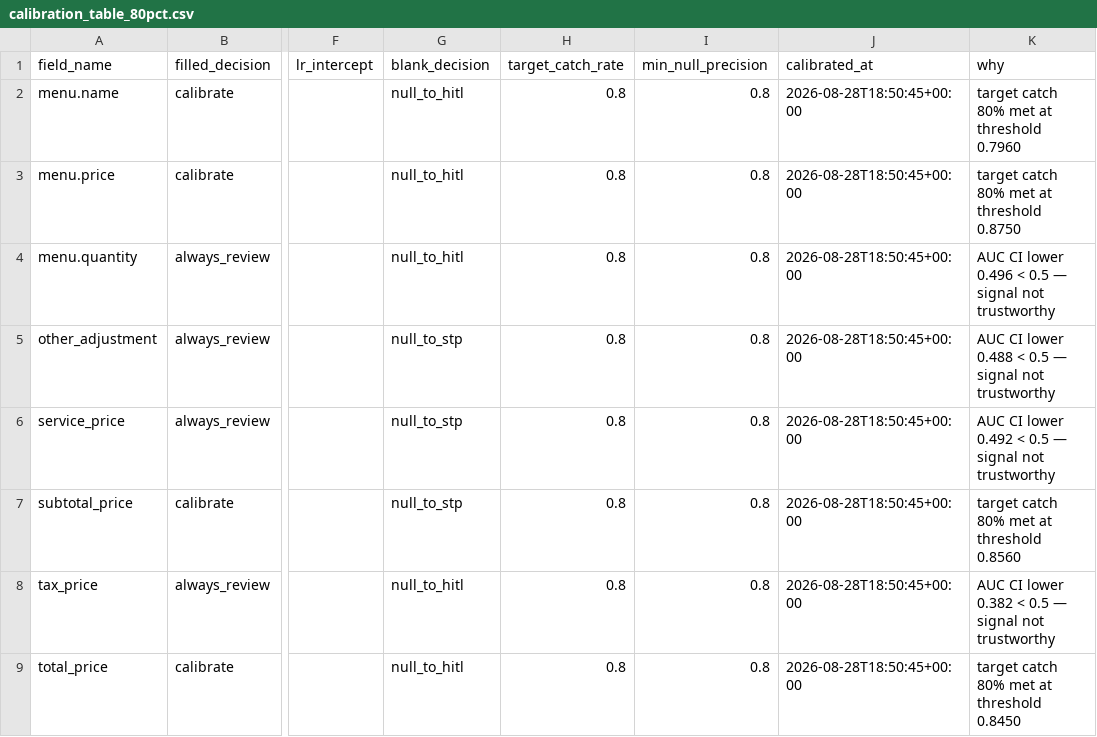
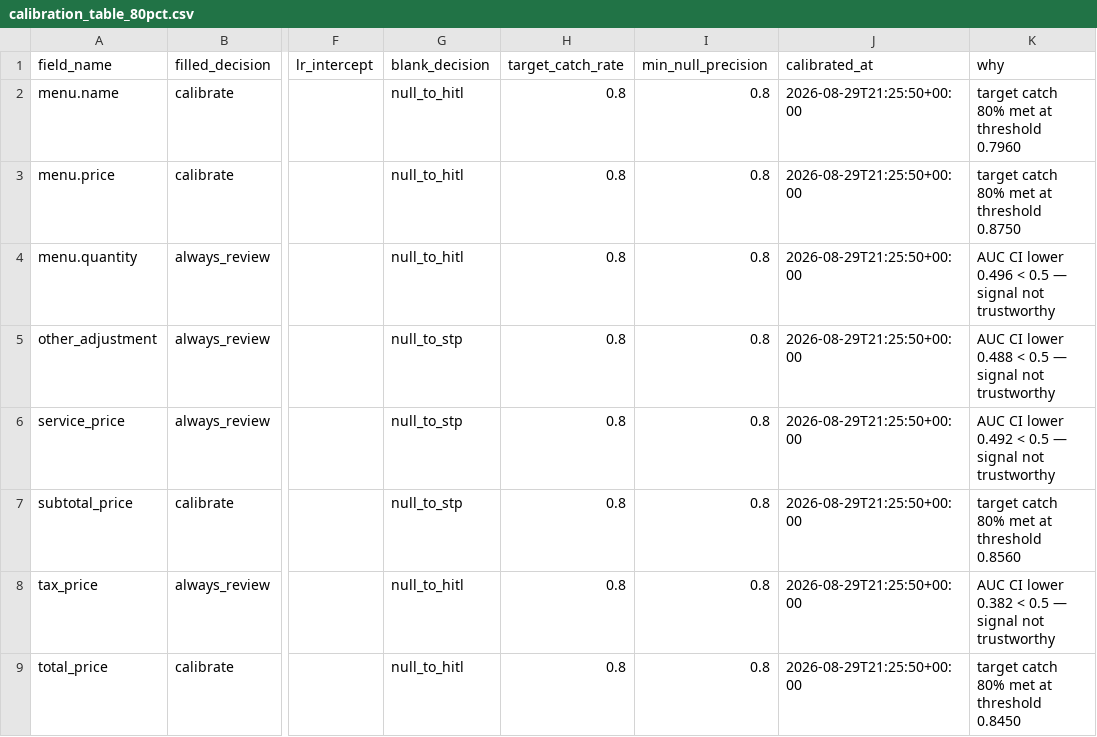
Before and after one commit to Azure/content-understanding-toolkit, a CSV file: dynamic_hitl/calibration_lab/data/calibration_table_80pct.csv, drawn as a sheet; only a part is shown, gaps mark what is left out; the diff names each change by its address in the sheet, - before the commit and + after, or states it on an @@ line.

Commit message:
Updated calibration module object name

```diff
--- a/dynamic_hitl/calibration_lab/data/calibration_table_80pct.csv
+++ b/dynamic_hitl/calibration_lab/data/calibration_table_80pct.csv
-J2:J9 (calibrated_at): 2026-08-28T18:50:45+00:00
+J2:J9 (calibrated_at): 2026-08-29T21:25:50+00:00
```
Also changed, not shown: 3 other files.
